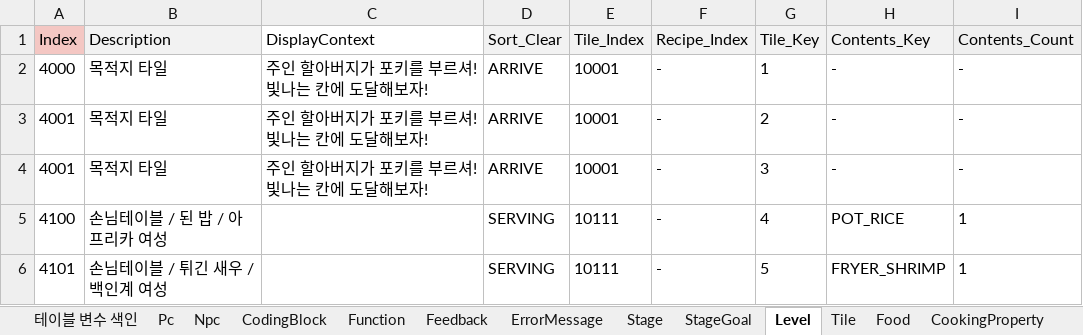
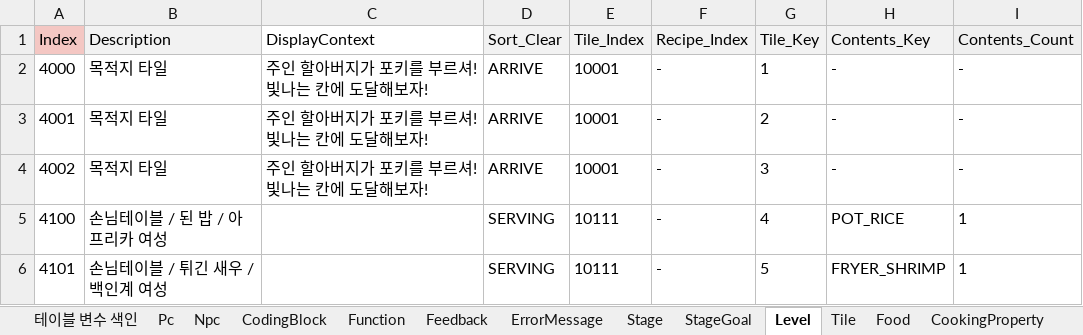
Before and after one commit to Ludning/ProjectVCG, an Excel workbook: Assets/Resources/Xlsx/GameData.xlsx, sheet Level, drawn as a sheet; only a part is shown; values as stored, in another font and other column widths than the file's, no borders; the diff names each change by its address in the sheet, - before the commit and + after, or states it on an @@ line.

```diff
--- a/Assets/Resources/Xlsx/GameData.xlsx (sheet Level)
+++ b/Assets/Resources/Xlsx/GameData.xlsx (sheet Level)
-A4 (Index): 4001
+A4 (Index): 4002
```
Also changed, not shown: 6 other files.
